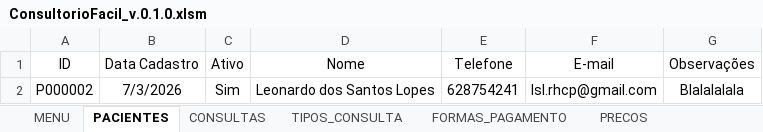
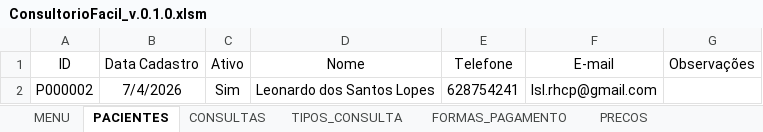
Before and after one commit to leonardo-dsl/ConsultorioFacil, an Excel workbook: Excel/ConsultorioFacil_v.0.1.0.xlsm, sheet PACIENTES, drawn as a sheet; values as stored, in another font and other column widths than the file's, no borders; table styles not drawn; the diff names each change by its address in the sheet, - before the commit and + after, or states it on an @@ line.

```diff
--- a/Excel/ConsultorioFacil_v.0.1.0.xlsm (sheet PACIENTES)
+++ b/Excel/ConsultorioFacil_v.0.1.0.xlsm (sheet PACIENTES)
-B2 (Data Cadastro): 7/3/2026
+B2 (Data Cadastro): 7/4/2026
-G2 (Observações): Blalalalala
+G2 (Observações): (empty)
```
Also changed, not shown: sheet CONSULTAS, sheet PLANOS_ATIVOS.
